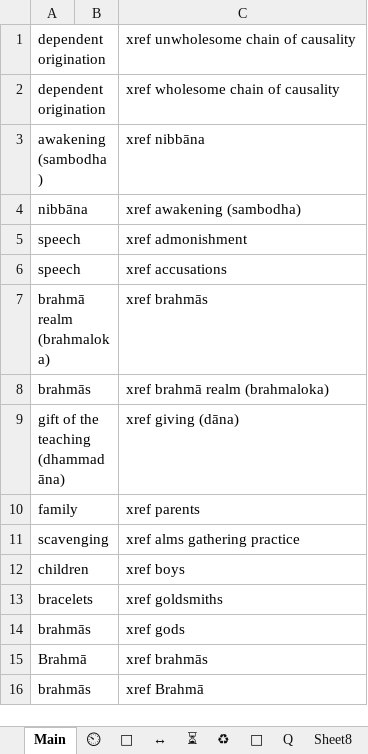
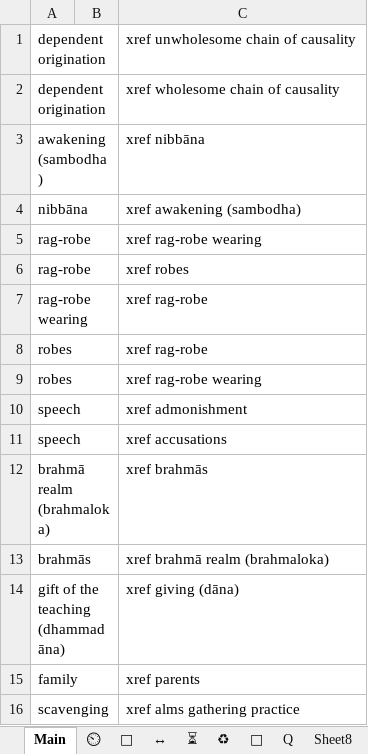
Before and after one commit to thesunshade/CIPS, an Excel workbook: src/data/general-index.xlsx, sheet Main, drawn as a sheet; only a part is shown; the shorter side is filled out with more unchanged rows; values as stored, in another font and other column widths than the file's, no borders; conditional formats not drawn; the diff names each change by its address in the sheet, - before the commit and + after, or states it on an @@ line.

```diff
--- a/src/data/general-index.xlsx (sheet Main)
+++ b/src/data/general-index.xlsx (sheet Main)
+row 5: rag-robe |  | xref rag-robe wearing
+row 6: rag-robe |  | xref robes
+row 7: rag-robe wearing |  | xref rag-robe
+row 8: robes |  | xref rag-robe
+row 9: robes |  | xref rag-robe wearing
```
Also changed, not shown: 2 other files.
